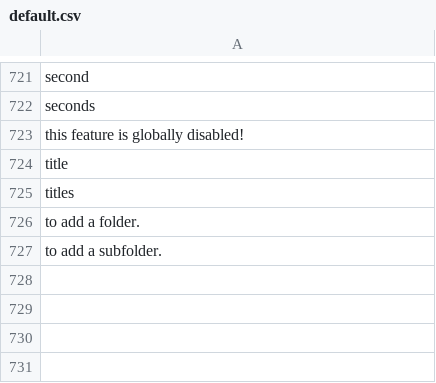
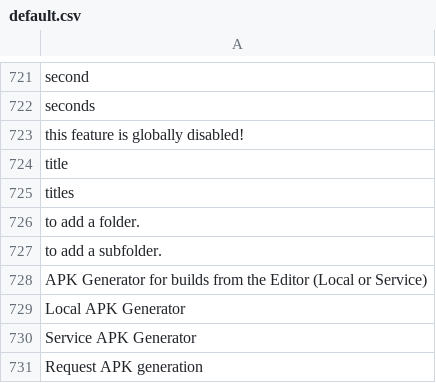
Before and after one commit to Xtraball/Siberian, a CSV file: siberian/languages/default/default.csv, drawn as a sheet; only a part is shown, gaps mark what is left out.

```diff
--- a/siberian/languages/default/default.csv
+++ b/siberian/languages/default/default.csv
@@ -727 +727,5 @@
 "to add a subfolder."
+"APK Generator for builds from the Editor (Local or Service)"
+"Local APK Generator"
+"Service APK Generator"
+"Request APK generation"
```
Also changed, not shown: 5 other files.
